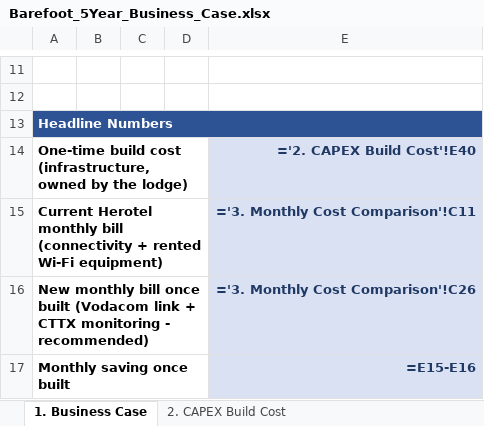
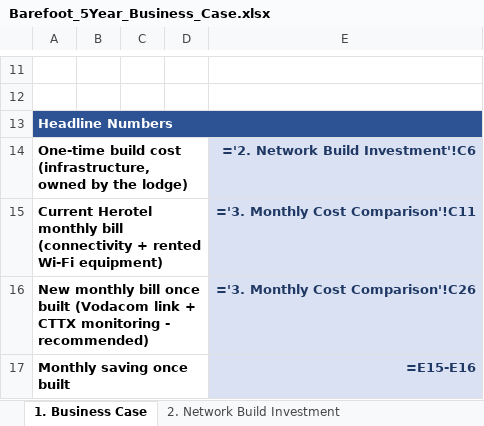
Before and after one commit to Gerhardhsmit/cttx-infrastructure-intelligence, an Excel workbook: proposals/Barefoot_5Year_Business_Case.xlsx, sheet 1. Business Case, drawn as a sheet; only a part is shown, gaps mark what is left out; values as stored, in another font and other column widths than the file's, no borders; formulas without a stored value are shown as written; the diff names each change by its address in the sheet, - before the commit and + after, or states it on an @@ line.

```diff
--- a/proposals/Barefoot_5Year_Business_Case.xlsx (sheet 1. Business Case)
+++ b/proposals/Barefoot_5Year_Business_Case.xlsx (sheet 1. Business Case)
-sheet tab: 2. CAPEX Build Cost
+sheet tab: 2. Network Build Investment
-E14: ='2. CAPEX Build Cost'!E40
+E14: ='2. Network Build Investment'!C6
```
Also changed, not shown: sheet 2. Network Build Investment, sheet 5. Assumptions & Scope, sheet 4. 5-Year Cash Flow.
